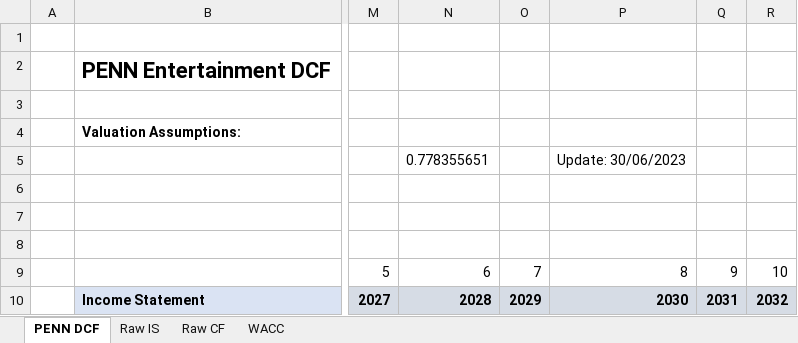
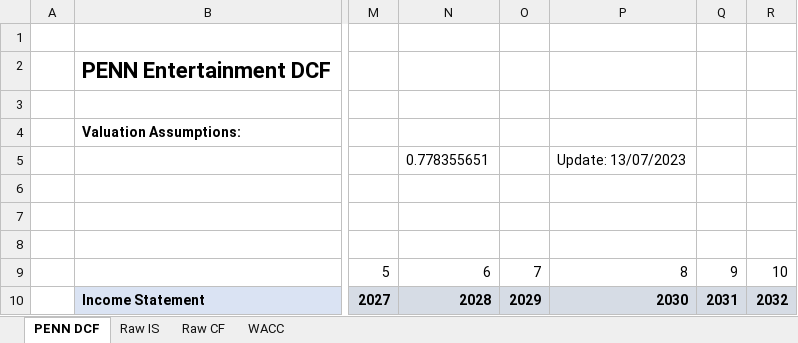
Before and after one commit to alessandro-ognibene/DCFs, an Excel workbook: PENN DCF.xlsx, sheet PENN DCF, drawn as a sheet; only a part is shown, gaps mark what is left out; values as stored, in another font and other column widths than the file's, no borders; the diff names each change by its address in the sheet, - before the commit and + after, or states it on an @@ line.

Commit message:
Add files via upload

```diff
--- a/PENN DCF.xlsx (sheet PENN DCF)
+++ b/PENN DCF.xlsx (sheet PENN DCF)
-P5: Update: 30/06/2023
+P5: Update: 13/07/2023
```
